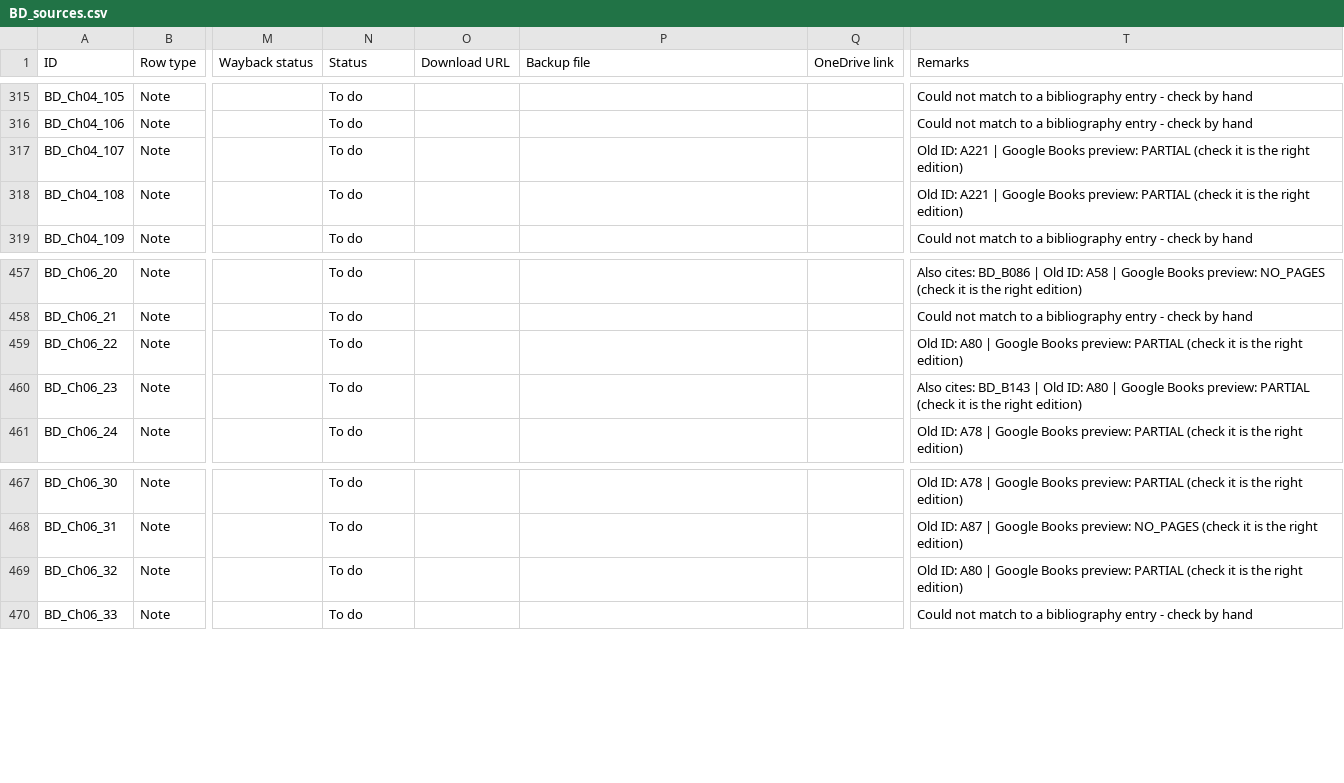
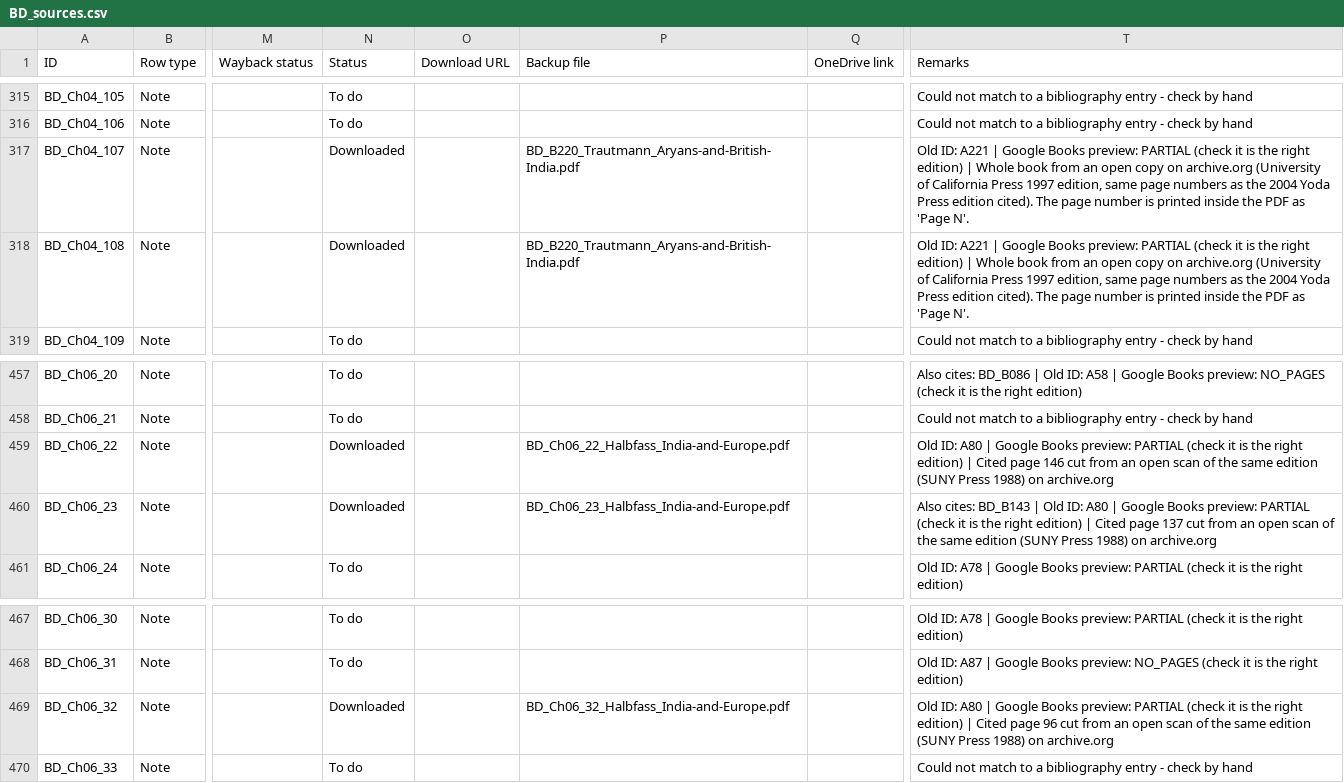
Before and after one commit to ankita-jagdeep123/if-books-backup, a CSV file: books/BD/BD_sources.csv, drawn as a sheet; only a part is shown, gaps mark what is left out; the diff names each change by its address in the sheet, - before the commit and + after, or states it on an @@ line.

Commit message:
Round 6 prep: BI B630 (Ch03_48/49), BS B119 (Ch02_12/14/15), BD B220 + 3 Halbfass pages (5 notes); BD noteRemarks for 5 notes. Links pending

```diff
--- a/books/BD/BD_sources.csv
+++ b/books/BD/BD_sources.csv
-N317:N318 (Status): To do
+N317:N318 (Status): Downloaded
-P317:P318 (Backup file): (empty)
+P317:P318 (Backup file): BD_B220_Trautmann_Aryans-and-British-India.pdf
-T317:T318 (Remarks): …right edition)
+T317:T318 (Remarks): …right edition) | Whole book from an open copy on archive.org (University of California Press 1997 edition, same page numbers as the 2004 Yoda Press edition cited). The page number is printed inside the PDF as 'Page N'.
-N459:N460 (Status): To do
+N459:N460 (Status): Downloaded
-P459 (Backup file): (empty)
+P459 (Backup file): BD_Ch06_22_Halbfass_India-and-Europe.pdf
-T459 (Remarks): …right edition)
+T459 (Remarks): …right edition) | Cited page 146 cut from an open scan of the same edition (SUNY Press 1988) on archive.org
-P460 (Backup file): (empty)
+P460 (Backup file): BD_Ch06_23_Halbfass_India-and-Europe.pdf
-T460 (Remarks): …right edition)
+T460 (Remarks): …right edition) | Cited page 137 cut from an open scan of the same edition (SUNY Press 1988) on archive.org
-N469 (Status): To do
+N469 (Status): Downloaded
-P469 (Backup file): (empty)
+P469 (Backup file): BD_Ch06_32_Halbfass_India-and-Europe.pdf
-T469 (Remarks): …right edition)
+T469 (Remarks): …right edition) | Cited page 96 cut from an open scan of the same edition (SUNY Press 1988) on archive.org
```
Also changed, not shown: books/BS/BS_sources.csv, 3 other files.
